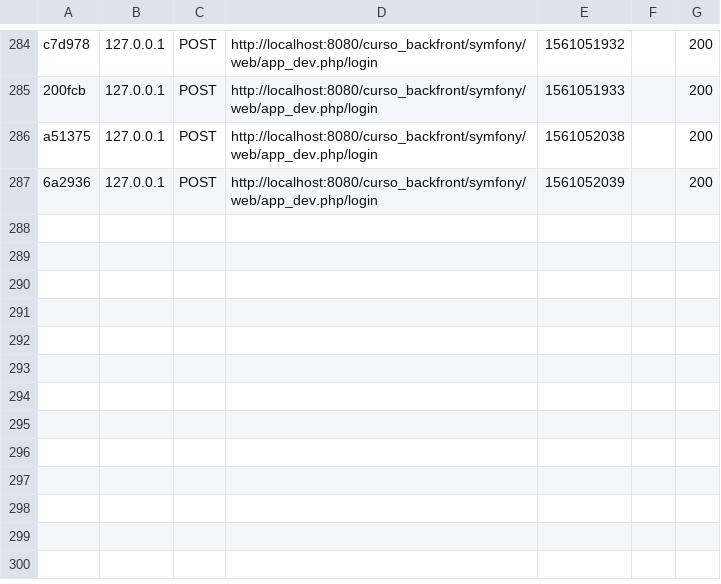
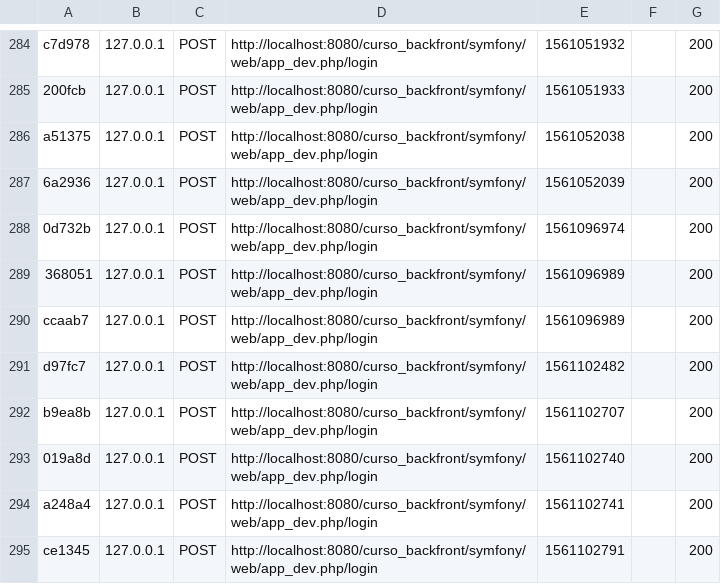
Before and after one commit to emiliojoseav/curso_backfront, a CSV file: symfony/var/cache/dev/profiler/index.csv, drawn as a sheet; only a part is shown, gaps mark what is left out.

Commit message:
video 54 finalizado, revisar problemas en el registro de usuario, en symfony o en la petición de registro

```diff
--- a/symfony/var/cache/dev/profiler/index.csv
+++ b/symfony/var/cache/dev/profiler/index.csv
@@ -287 +287,9 @@ a51375,127.0.0.1,POST,http://localhost:8080/curso_backfront/symfony/web/app_dev.
 6a2936,127.0.0.1,POST,http://localhost:8080/curso_backfront/symfony/web/app_dev.php/login,1561052039,,200
+0d732b,127.0.0.1,POST,http://localhost:8080/curso_backfront/symfony/web/app_dev.php/login,1561096974,,200
+368051,127.0.0.1,POST,http://localhost:8080/curso_backfront/symfony/web/app_dev.php/login,1561096989,,200
+ccaab7,127.0.0.1,POST,http://localhost:8080/curso_backfront/symfony/web/app_dev.php/login,1561096989,,200
+d97fc7,127.0.0.1,POST,http://localhost:8080/curso_backfront/symfony/web/app_dev.php/login,1561102482,,200
+b9ea8b,127.0.0.1,POST,http://localhost:8080/curso_backfront/symfony/web/app_dev.php/login,1561102707,,200
+019a8d,127.0.0.1,POST,http://localhost:8080/curso_backfront/symfony/web/app_dev.php/login,1561102740,,200
+a248a4,127.0.0.1,POST,http://localhost:8080/curso_backfront/symfony/web/app_dev.php/login,1561102741,,200
+ce1345,127.0.0.1,POST,http://localhost:8080/curso_backfront/symfony/web/app_dev.php/login,1561102791,,200
```
Also changed, not shown: 14 other files.
